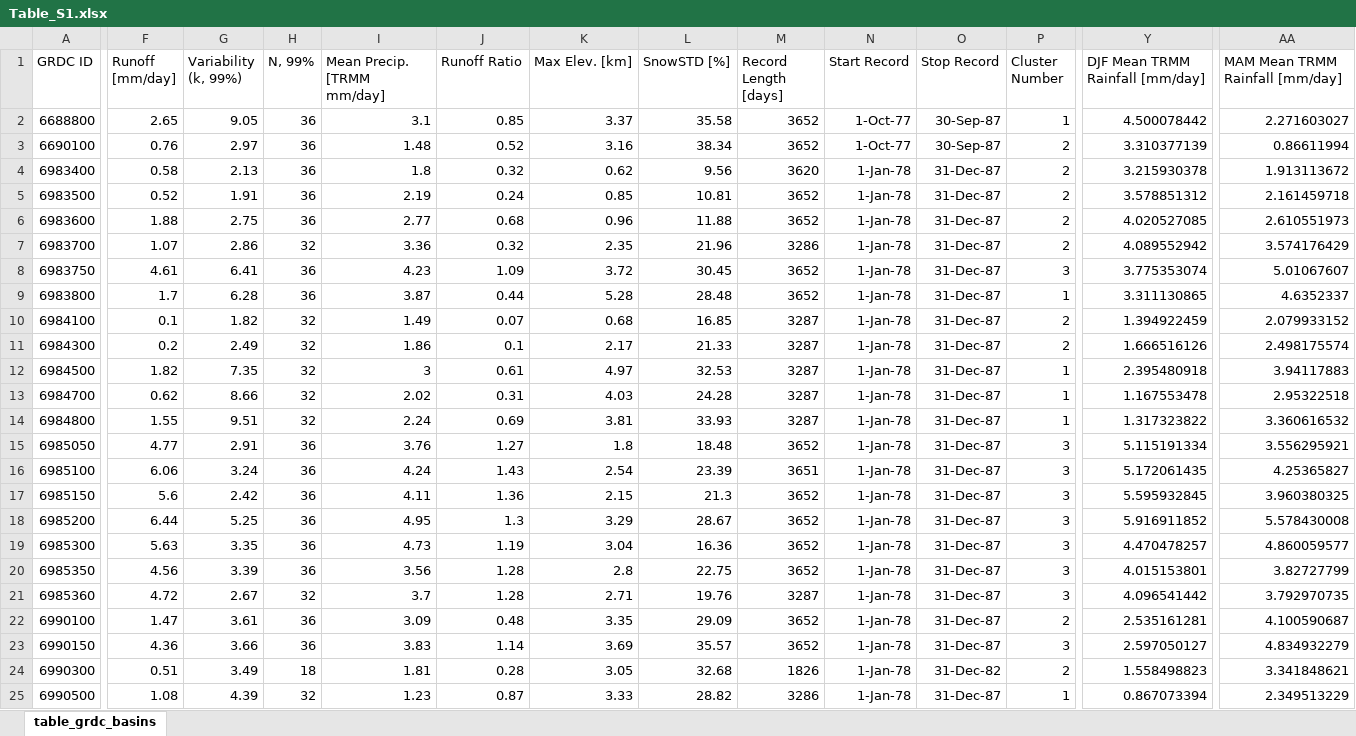
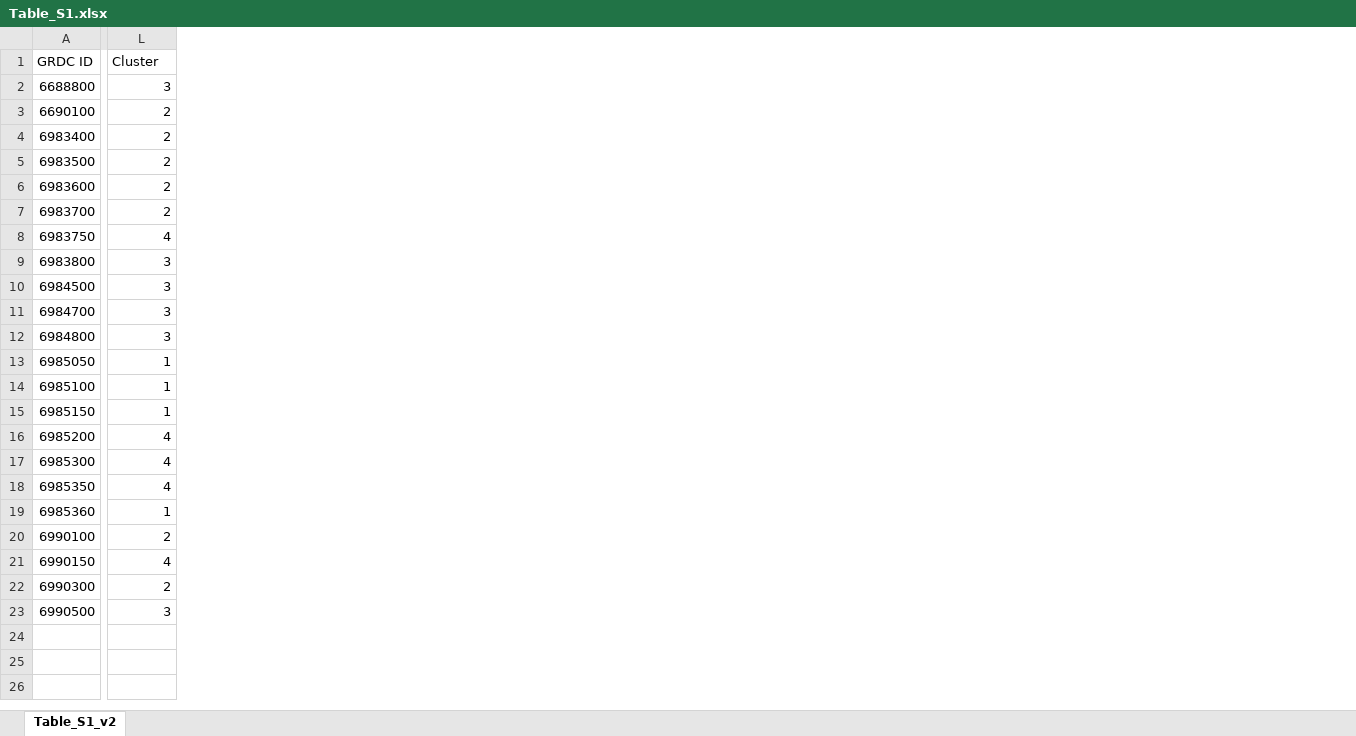
Before and after one commit to amforte/Caucasus_Erosion, an Excel workbook: excel_tables/Table_S1.xlsx, sheet Table_S1_v2, drawn as a sheet; only a part is shown, gaps mark what is left out; values as stored, in another font and other column widths than the file's, no borders; removed rows and columns are numbered as before the commit, all else as after; rows hold the shown columns only; the diff covers the shown part only; the diff names each change by its address in the sheet, - before the commit and + after, or states it on an @@ line.

```diff
--- a/excel_tables/Table_S1.xlsx (sheet Table_S1_v2)
+++ b/excel_tables/Table_S1.xlsx (sheet Table_S1_v2)
-sheet tab: table_grdc_basins
+sheet tab: Table_S1_v2
-column F (Runoff [mm/day]), rows 2-9: 2.65 | 0.76 | 0.58 | 0.52 | 1.88 | 1.07 | 4.61 | 1.7; rows 12-25: 1.82 | 0.62 | 1.55 | 4.77 | 6.06 | 5.6 | 6.44 | 5.63 | 4.56 | 4.72 | 1.47 | 4.36 | 0.51 | 1.08
-column G (Variability (k, 99%)), rows 2-9: 9.05 | 2.97 | 2.13 | 1.91 | 2.75 | 2.86 | 6.41 | 6.28; rows 12-25: 7.35 | 8.66 | 9.51 | 2.91 | 3.24 | 2.42 | 5.25 | 3.35 | 3.39 | 2.67 | 3.61 | 3.66 | 3.49 | 4.39
-column H (N, 99%), rows 2-9: 36 | 36 | 36 | 36 | 36 | 32 | 36 | 36; rows 12-25: 32 | 32 | 32 | 36 | 36 | 36 | 36 | 36 | 36 | 32 | 36 | 36 | 18 | 32
-column I (Mean Precip. [TRMM mm/day]), rows 2-9: 3.1 | 1.48 | 1.8 | 2.19 | 2.77 | 3.36 | 4.23 | 3.87; rows 12-25: 3 | 2.02 | 2.24 | 3.76 | 4.24 | 4.11 | 4.95 | 4.73 | 3.56 | 3.7 | 3.09 | 3.83 | 1.81 | 1.23
-column J (Runoff Ratio), rows 2-9: 0.85 | 0.52 | 0.32 | 0.24 | 0.68 | 0.32 | 1.09 | 0.44; rows 12-25: 0.61 | 0.31 | 0.69 | 1.27 | 1.43 | 1.36 | 1.3 | 1.19 | 1.28 | 1.28 | 0.48 | 1.14 | 0.28 | 0.87
-column K (Max Elev. [km]), rows 2-9: 3.37 | 3.16 | 0.62 | 0.85 | 0.96 | 2.35 | 3.72 | 5.28; rows 12-25: 4.97 | 4.03 | 3.81 | 1.8 | 2.54 | 2.15 | 3.29 | 3.04 | 2.8 | 2.71 | 3.35 | 3.69 | 3.05 | 3.33
-column L (SnowSTD [%]), rows 2-9: 35.58 | 38.34 | 9.56 | 10.81 | 11.88 | 21.96 | 30.45 | 28.48; rows 12-25: 32.53 | 24.28 | 33.93 | 18.48 | 23.39 | 21.3 | 28.67 | 16.36 | 22.75 | 19.76 | 29.09 | 35.57 | 32.68 | 28.82
-column M (Record Length [days]), rows 2-9: 3652 | 3652 | 3620 | 3652 | 3652 | 3286 | 3652 | 3652; rows 12-25: 3287 | 3287 | 3287 | 3652 | 3651 | 3652 | 3652 | 3652 | 3652 | 3287 | 3652 | 3652 | 1826 | 3286
-column N (Start Record), rows 2-9: 1-Oct-77 | 1-Oct-77 | 1-Jan-78 | 1-Jan-78 | 1-Jan-78 | 1-Jan-78 | 1-Jan-78 | 1-Jan-78; rows 12-25: all 1-Jan-78
-column O (Stop Record), rows 2-9: 30-Sep-87 | 30-Sep-87 | 31-Dec-87 | 31-Dec-87 | 31-Dec-87 | 31-Dec-87 | 31-Dec-87 | 31-Dec-87; rows 12-25: 31-Dec-87 | 31-Dec-87 | 31-Dec-87 | 31-Dec-87 | 31-Dec-87 | 31-Dec-87 | 31-Dec-87 | 31-Dec-87 | 31-Dec-87 | 31-Dec-87 | 31-Dec-87 | 31-Dec-87 | 31-Dec-82 | 31-Dec-87
-column Y (DJF Mean TRMM Rainfall [mm/day]), rows 2-9: 4.500078442 | 3.310377139 | 3.215930378 | 3.578851312 | 4.020527085 | 4.089552942 | 3.775353074 | 3.311130865; rows 12-25: 2.395480918 | 1.167553478 | 1.317323822 | 5.115191334 | 5.172061435 | 5.595932845 | 5.916911852 | 4.470478257 | 4.015153801 | 4.096541442 | 2.535161281 | 2.597050127 | 1.558498823 | 0.867073394
-column AA (MAM Mean TRMM Rainfall [mm/day]), rows 2-9: 2.271603027 | 0.86611994 | 1.913113672 | 2.161459718 | 2.610551973 | 3.574176429 | 5.01067607 | 4.6352337; rows 12-25: 3.94117883 | 2.95322518 | 3.360616532 | 3.556295921 | 4.25365827 | 3.960380325 | 5.578430008 | 4.860059577 | 3.82727799 | 3.792970735 | 4.100590687 | 4.834932279 | 3.341848621 | 2.349513229
-L1: Cluster Number
+L1: Cluster
-L2 (Cluster): 1
+L2 (Cluster): 3
-L8 (Cluster): 3
+L8 (Cluster): 4
-L9 (Cluster): 1
+L9 (Cluster): 3
-row 10: 6984100 | 0.1 | 1.82 | 32 | 1.49 | 0.07 | 0.68 | 16.85 | 3287 | 1-Jan-78 | 31-Dec-87 | 2 | 1.394922459 | 2.079933152
-row 11: 6984300 | 0.2 | 2.49 | 32 | 1.86 | 0.1 | 2.17 | 21.33 | 3287 | 1-Jan-78 | 31-Dec-87 | 2 | 1.666516126 | 2.498175574
-L10:L12 (Cluster): 1
+L10:L12 (Cluster): 3
-L13:L15 (Cluster): 3
+L13:L15 (Cluster): 1
-L16:L18 (Cluster): 3
+L16:L18 (Cluster): 4
-L19 (Cluster): 3
+L19 (Cluster): 1
-L21 (Cluster): 3
+L21 (Cluster): 4
-L23 (Cluster): 1
+L23 (Cluster): 3
```
Also changed, not shown: 35 added columns, 2 removed columns and 4 edited cells elsewhere in this sheet, excel_tables/Table_S3.xlsx, 2 other files.
